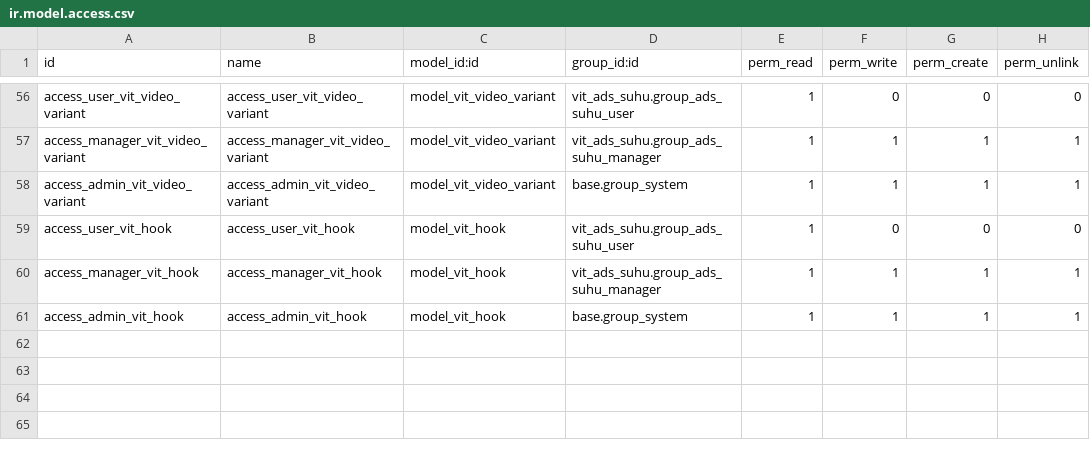
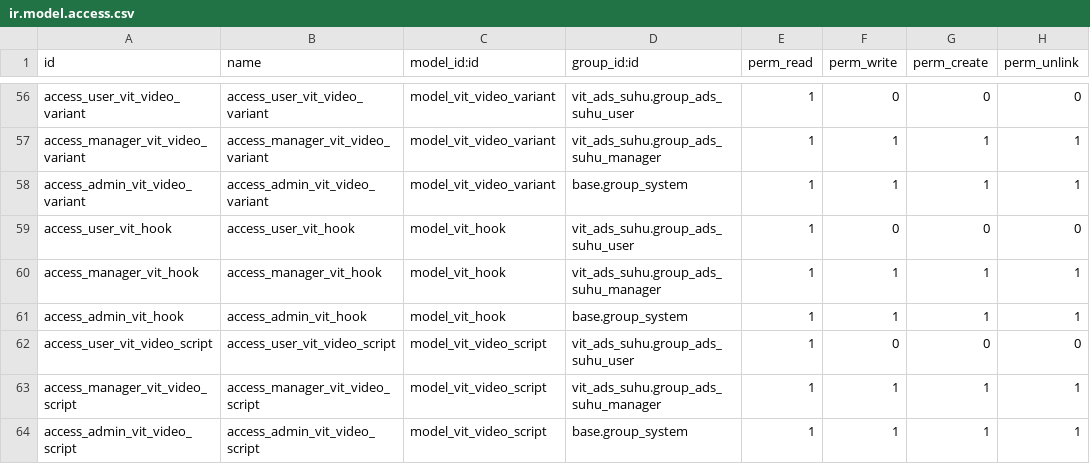
Before and after one commit to akhdaniel/adsuhu, a CSV file: vit_ads_suhu/security/ir.model.access.csv, drawn as a sheet; only a part is shown, gaps mark what is left out; the diff names each change by its address in the sheet, - before the commit and + after, or states it on an @@ line.

Commit message:
video

```diff
--- a/vit_ads_suhu/security/ir.model.access.csv
+++ b/vit_ads_suhu/security/ir.model.access.csv
+row 62: access_user_vit_video_script | access_user_vit_video_script | model_vit_video_script | vit_ads_suhu.group_ads_suhu_user | 1 | 0 | 0 | 0
+row 63: access_manager_vit_video_script | access_manager_vit_video_script | model_vit_video_script | vit_ads_suhu.group_ads_suhu_manager | 1 | 1 | 1 | 1
+row 64: access_admin_vit_video_script | access_admin_vit_video_script | model_vit_video_script | base.group_system | 1 | 1 | 1 | 1
```
Also changed, not shown: 32 other files.
